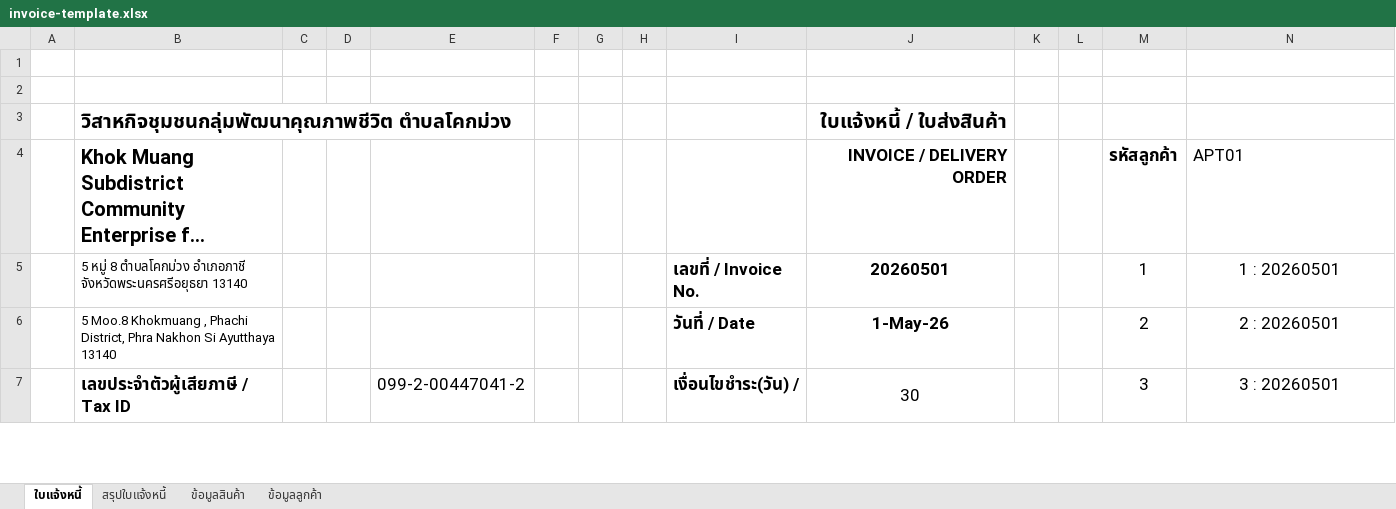
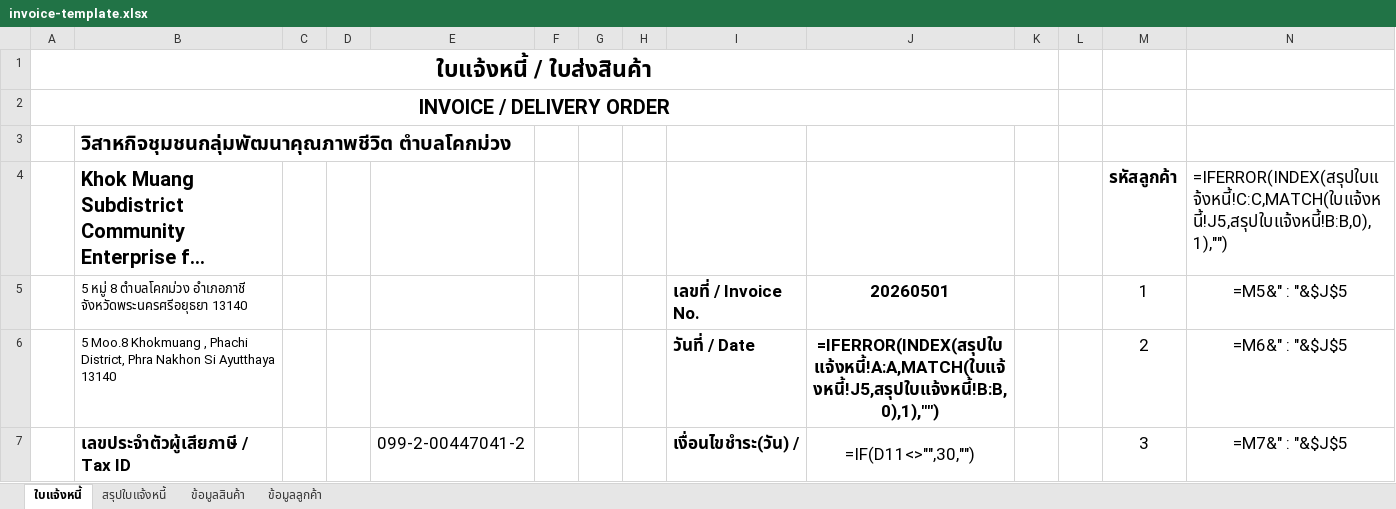
Before and after one commit to teerachatew-ai/wire-mgmt, an Excel workbook: server/templates/invoice-template.xlsx, sheet ใบแจ้งหนี้, drawn as a sheet; only a part is shown; long unchanged cells end in …; values as stored, in another font and other column widths than the file's, no borders; formulas without a stored value are shown as written; the diff covers the shown part only; the diff names each change by its address in the sheet, - before the commit and + after, or states it on an @@ line.

Commit message:
Move invoice/receipt title to top-center, enlarge it
- Templates: title (ใบแจ้งหนี้/ใบส่งสินค้า, ใบเสร็จรับเงิน) was in J3/J4
  right-aligned next to the org name. Moved into the previously-blank
  A1:K1/A2:K2 rows, merged full-width, centered, font bumped
  16→24 / 14→16.
- fill_invoice.py: receipt ต้นฉบับ/คู่ฉบับ override now writes to
  A1/A2 instead of the old J3/J4.
- Verified via synthetic data through the real pipeline (fill_invoice
  -> xlsx_to_pdf.ps1 -> pdfplumber render) for invoice, receipt
  original, and receipt copy pages — centered, larger, no overflow.

```diff
--- a/server/templates/invoice-template.xlsx (sheet ใบแจ้งหนี้)
+++ b/server/templates/invoice-template.xlsx (sheet ใบแจ้งหนี้)
-A1: (empty)
+A1: ใบแจ้งหนี้ / ใบส่งสินค้า
+A1:K1 merged
-A2: (empty)
+A2: INVOICE / DELIVERY ORDER
+A2:K2 merged
-J3: ใบแจ้งหนี้ / ใบส่งสินค้า
+J3: (empty)
-J4: INVOICE / DELIVERY ORDER
+J4: (empty)
-N4: APT01
+N4: =IFERROR(INDEX(สรุปใบแจ้งหนี้!C:C,MATCH(ใบแจ้งหนี้!J5,สรุปใบแจ้งหนี้!B:B,0),1),"")
-N5: 1 : 20260501
+N5: =M5&" : "&$J$5
-J6: 1-May-26
+J6: =IFERROR(INDEX(สรุปใบแจ้งหนี้!A:A,MATCH(ใบแจ้งหนี้!J5,สรุปใบแจ้งหนี้!B:B,0),1),"")
-N6: 2 : 20260501
+N6: =M6&" : "&$J$5
-J7: 30
+J7: =IF(D11<>"",30,"")
-N7: 3 : 20260501
+N7: =M7&" : "&$J$5
```
Also changed, not shown: 2 added rows, 2 removed rows, 81 edited cells and cell formats elsewhere in this sheet, sheet สรุปใบแจ้งหนี้, server/templates/receipt-template.xlsx, 1 other file.
